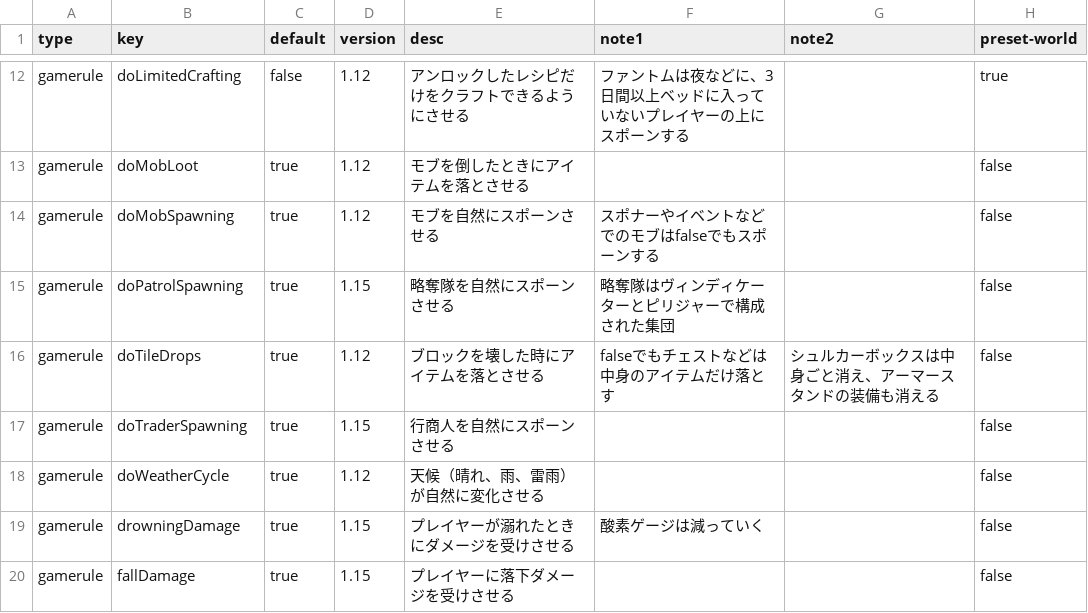
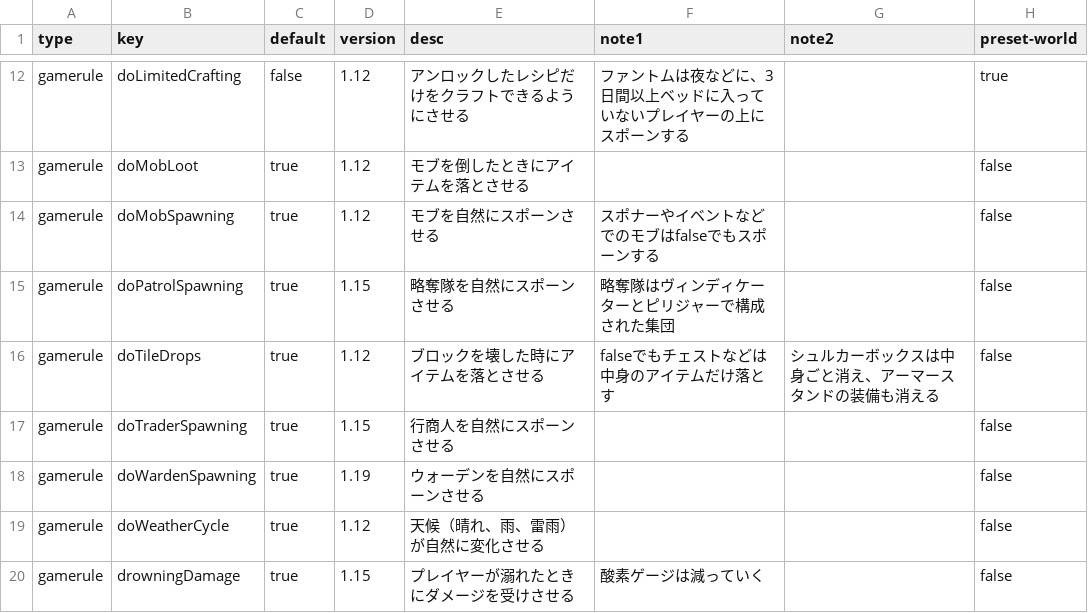
Before and after one commit to Cres333/world, a CSV file: assets/rules.csv, drawn as a sheet; only a part is shown, gaps mark what is left out; the shorter side is filled out with more unchanged rows; the diff names each change by its address in the sheet, - before the commit and + after, or states it on an @@ line.

```diff
--- a/assets/rules.csv
+++ b/assets/rules.csv
+row 18: gamerule | doWardenSpawning | true | 1.19 | ウォーデンを自然にスポーンさせる |  |  | false
```
Also changed, not shown: 11 other files.
